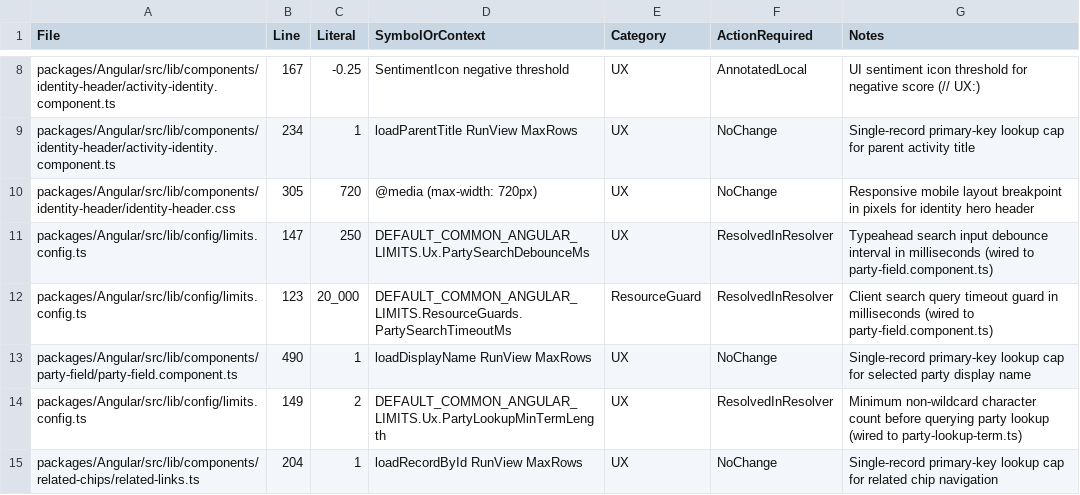
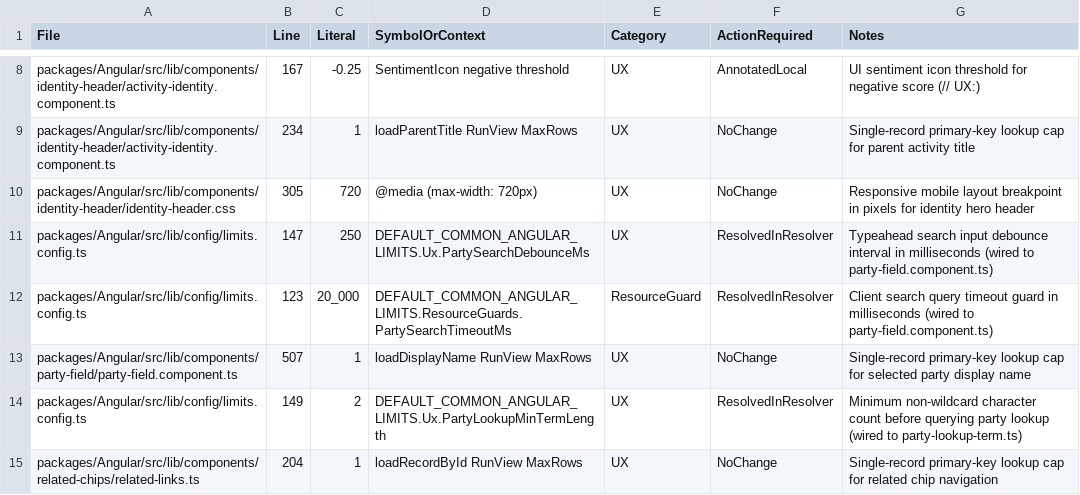
Before and after one commit to MemberJunction/bizapps-common, a CSV file: .mj/specs/epic-1b-limits-sweep-bizapps-common.csv, drawn as a sheet; only a part is shown, gaps mark what is left out.

Commit message:
chore: update limits-sweep line ref for party-field and polish changeset

```diff
--- a/.mj/specs/epic-1b-limits-sweep-bizapps-common.csv
+++ b/.mj/specs/epic-1b-limits-sweep-bizapps-common.csv
@@ -12,3 +12,3 @@ packages/Angular/src/lib/config/limits.config.ts,147,250,DEFAULT_COMMON_ANGULAR_
 packages/Angular/src/lib/config/limits.config.ts,123,20_000,DEFAULT_COMMON_ANGULAR_LIMITS.ResourceGuards.PartySearchTimeoutMs,ResourceGuard,ResolvedInResolver,Client search query timeout guard in milliseconds (wired to party-field.component.ts)
-packages/Angular/src/lib/components/party-field/party-field.component.ts,490,1,loadDisplayName RunView MaxRows,UX,NoChange,Single-record primary-key lookup cap for selected party display name
+packages/Angular/src/lib/components/party-field/party-field.component.ts,507,1,loadDisplayName RunView MaxRows,UX,NoChange,Single-record primary-key lookup cap for selected party display name
 packages/Angular/src/lib/config/limits.config.ts,149,2,DEFAULT_COMMON_ANGULAR_LIMITS.Ux.PartyLookupMinTermLength,UX,ResolvedInResolver,Minimum non-wildcard character count before querying party lookup (wired to party-lookup-term.ts)
```
Also changed, not shown: 1 other file.
